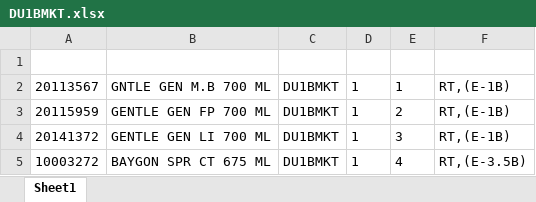
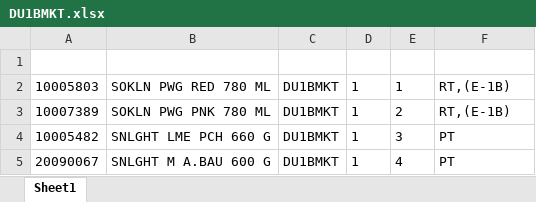
Before and after one commit to Rustandi07/listing, an Excel workbook: E/DU1BMKT.xlsx, sheet Sheet1, drawn as a sheet; values as stored, in another font and other column widths than the file's, no borders; the diff names each change by its address in the sheet, - before the commit and + after, or states it on an @@ line.

Commit message:
upload DU1BMKT.xlsx

```diff
--- a/E/DU1BMKT.xlsx (sheet Sheet1)
+++ b/E/DU1BMKT.xlsx (sheet Sheet1)
-A2: 20113567
+A2: 10005803
-B2: GNTLE GEN M.B 700 ML
+B2: SOKLN PWG RED 780 ML
-A3: 20115959
+A3: 10007389
-B3: GENTLE GEN FP 700 ML
+B3: SOKLN PWG PNK 780 ML
-A4: 20141372
+A4: 10005482
-B4: GENTLE GEN LI 700 ML
+B4: SNLGHT LME PCH 660 G
-F4: RT,(E-1B)
+F4: PT
-A5: 10003272
+A5: 20090067
-B5: BAYGON SPR CT 675 ML
+B5: SNLGHT M A.BAU 600 G
-F5: RT,(E-3.5B)
+F5: PT
```
